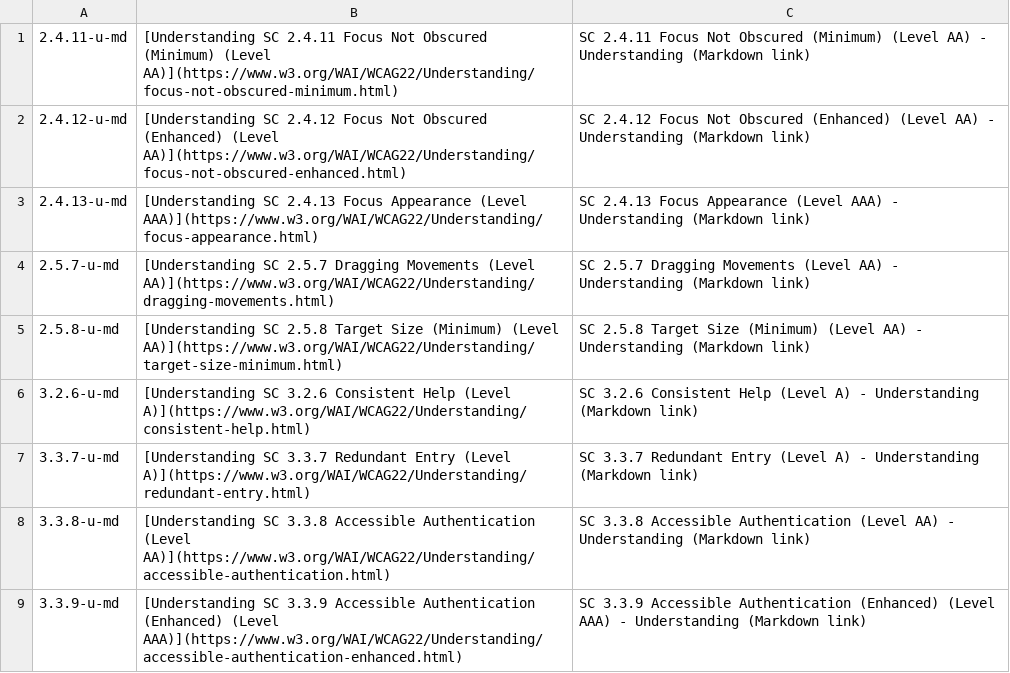
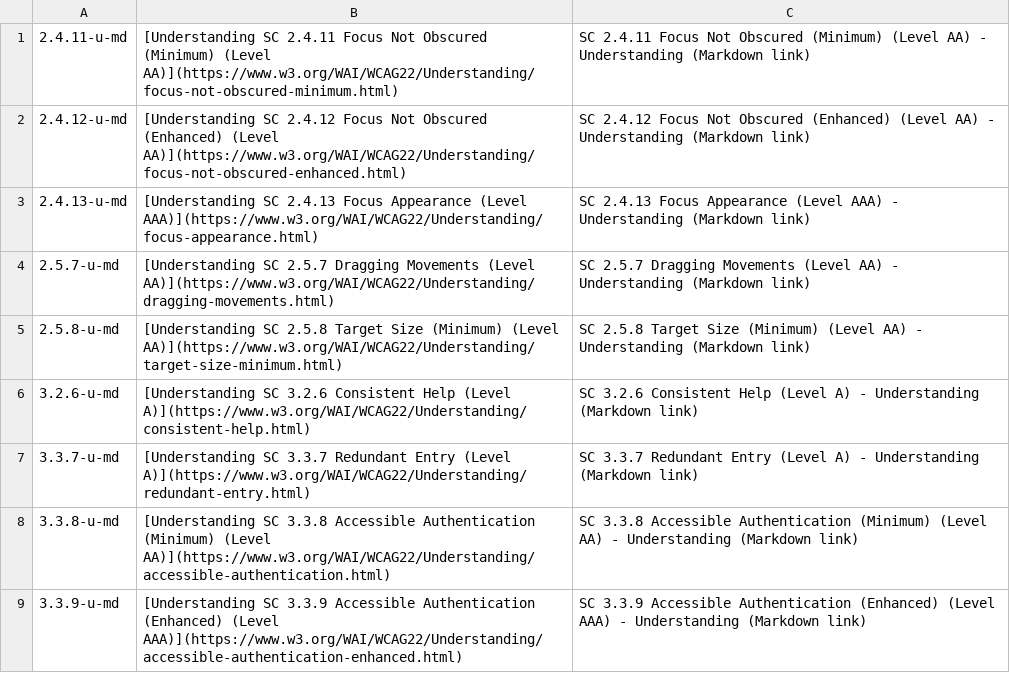
Before and after one commit to lloydi/Web-Dev-Text-Replacements-TextExpander, a CSV file: WCAG Docs/WCAG 2_2 - Understanding - Markdown.csv, drawn as a sheet.

```diff
--- a/WCAG Docs/WCAG 2_2 - Understanding - Markdown.csv
+++ b/WCAG Docs/WCAG 2_2 - Understanding - Markdown.csv
@@ -7,3 +7,3 @@
 "3.3.7-u-md","[Understanding SC 3.3.7 Redundant Entry (Level A)](https://www.w3.org/WAI/WCAG22/Understanding/redundant-entry.html)","SC 3.3.7 Redundant Entry (Level A) - Understanding (Markdown link)"
-"3.3.8-u-md","[Understanding SC 3.3.8 Accessible Authentication (Level AA)](https://www.w3.org/WAI/WCAG22/Understanding/accessible-authentication.html)","SC 3.3.8 Accessible Authentication (Level AA) - Understanding (Markdown link)"
+"3.3.8-u-md","[Understanding SC 3.3.8 Accessible Authentication (Minimum) (Level AA)](https://www.w3.org/WAI/WCAG22/Understanding/accessible-authentication.html)","SC 3.3.8 Accessible Authentication (Minimum) (Level AA) - Understanding (Markdown link)"
 "3.3.9-u-md","[Understanding SC 3.3.9 Accessible Authentication (Enhanced) (Level AAA)](https://www.w3.org/WAI/WCAG22/Understanding/accessible-authentication-enhanced.html)","SC 3.3.9 Accessible Authentication (Enhanced) (Level AAA) - Understanding (Markdown link)"
```
Also changed, not shown: WCAG Docs/WCAG 2_2 - Links - HTML.csv, WCAG Docs/WCAG 2_2 - Links - Markdown.csv, 3 other files.
